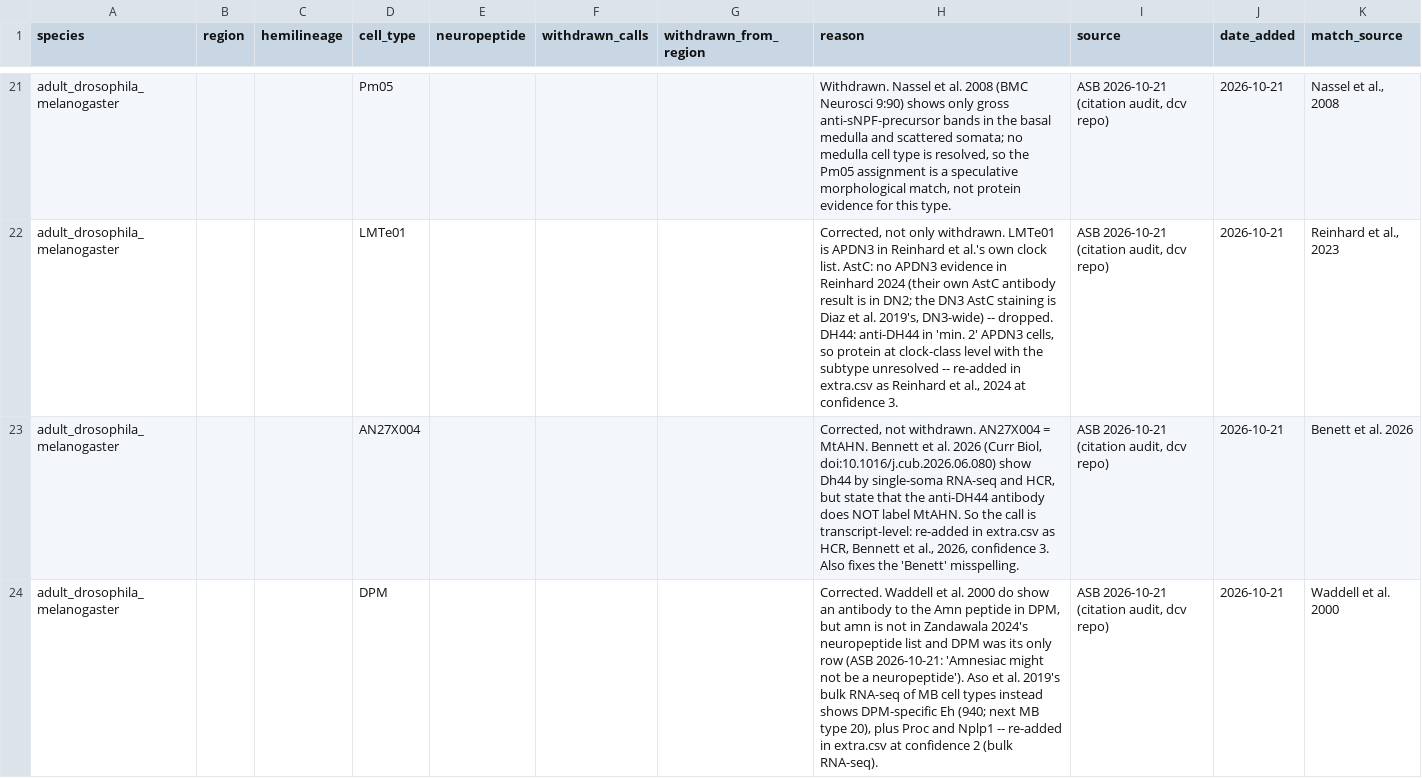
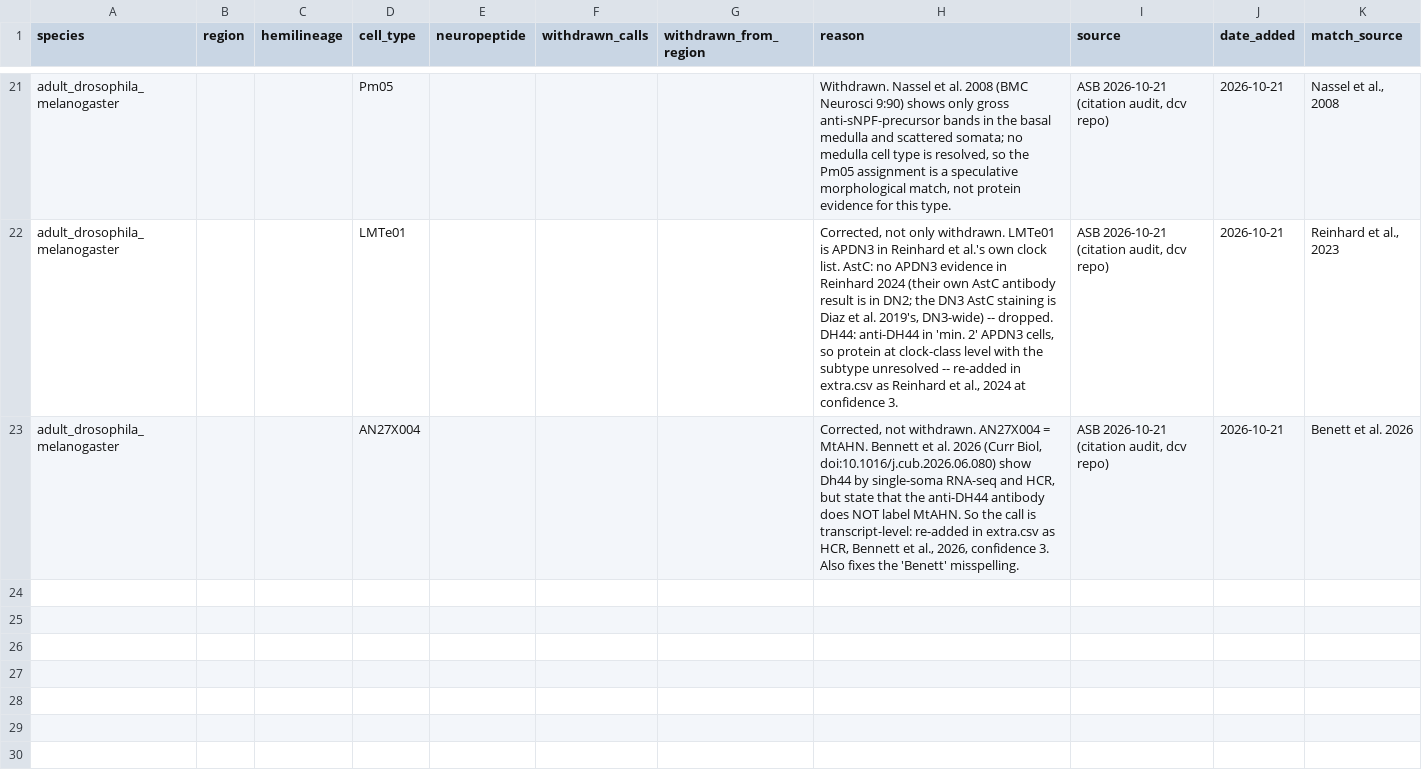
Before and after one commit to flyconnectome/drosophila_neuropeptides, a CSV file: gt_sources/exclusions.csv, drawn as a sheet; only a part is shown, gaps mark what is left out.

```diff
--- a/gt_sources/exclusions.csv
+++ b/gt_sources/exclusions.csv
@@ -23,2 +23 @@ adult_drosophila_melanogaster,,,LMTe01,,,,"Corrected, not only withdrawn. LMTe01
 adult_drosophila_melanogaster,,,AN27X004,,,,"Corrected, not withdrawn. AN27X004 = MtAHN. Bennett et al. 2026 (Curr Biol, doi:10.1016/j.cub.2026.06.080) show Dh44 by single-soma RNA-seq and HCR, but state that the anti-DH44 antibody does NOT label MtAHN. So the call is transcript-level: re-added in extra.csv as HCR, Bennett et al., 2026, confidence 3. Also fixes the 'Benett' misspelling.","ASB 2026-10-21 (citation audit, dcv repo)",2026-10-21,Benett et al. 2026
-adult_drosophila_melanogaster,,,DPM,,,,"Corrected. Waddell et al. 2000 do show an antibody to the Amn peptide in DPM, but amn is not in Zandawala 2024's neuropeptide list and DPM was its only row (ASB 2026-10-21: 'Amnesiac might not be a neuropeptide'). Aso et al. 2019's bulk RNA-seq of MB cell types instead shows DPM-specific Eh (940; next MB type 20), plus Proc and Nplp1 -- re-added in extra.csv at confidence 2 (bulk RNA-seq).","ASB 2026-10-21 (citation audit, dcv repo)",2026-10-21,Waddell et al. 2000
```
Also changed, not shown: gt_np_data.csv, gt_sources/bates_2024/202610-gt_np_data.csv, 1 other file.
